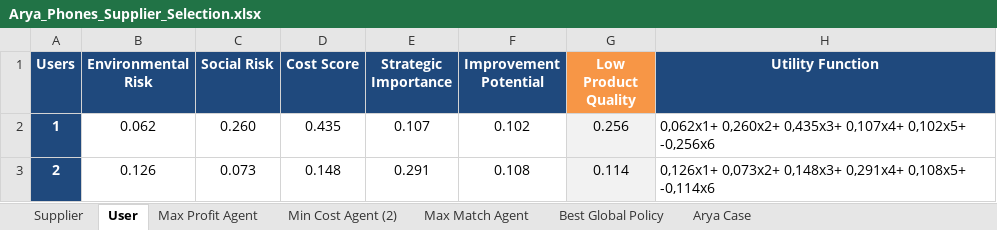
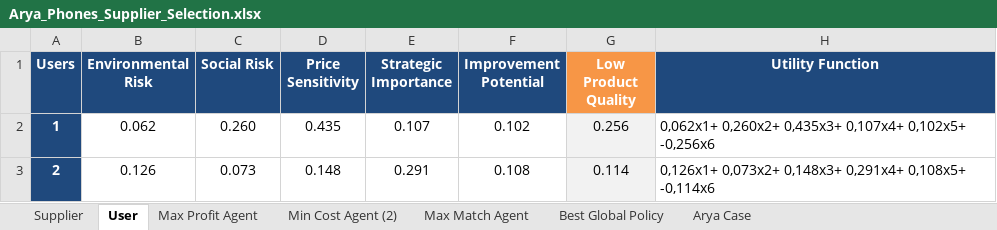
Before and after one commit to aydinarda/AryaPhoneSupp, an Excel workbook: Arya_Phones_Supplier_Selection.xlsx, sheet User, drawn as a sheet; only a part is shown; values as stored, in another font and other column widths than the file's, no borders; the diff names each change by its address in the sheet, - before the commit and + after, or states it on an @@ line.

Commit message:
bulk update, update to optimization logic, market added as density. necessary modules updated accordingly. Trials done with the new market. excel header etc. renamed

```diff
--- a/Arya_Phones_Supplier_Selection.xlsx (sheet User)
+++ b/Arya_Phones_Supplier_Selection.xlsx (sheet User)
-D1: Cost Score
+D1: Price Sensitivity
```
Also changed, not shown: 16 other files.
